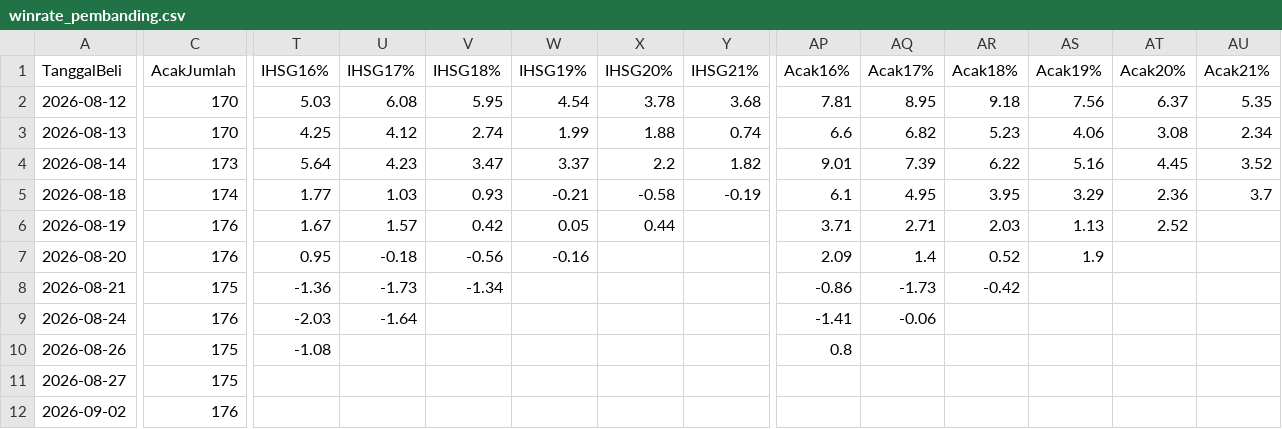
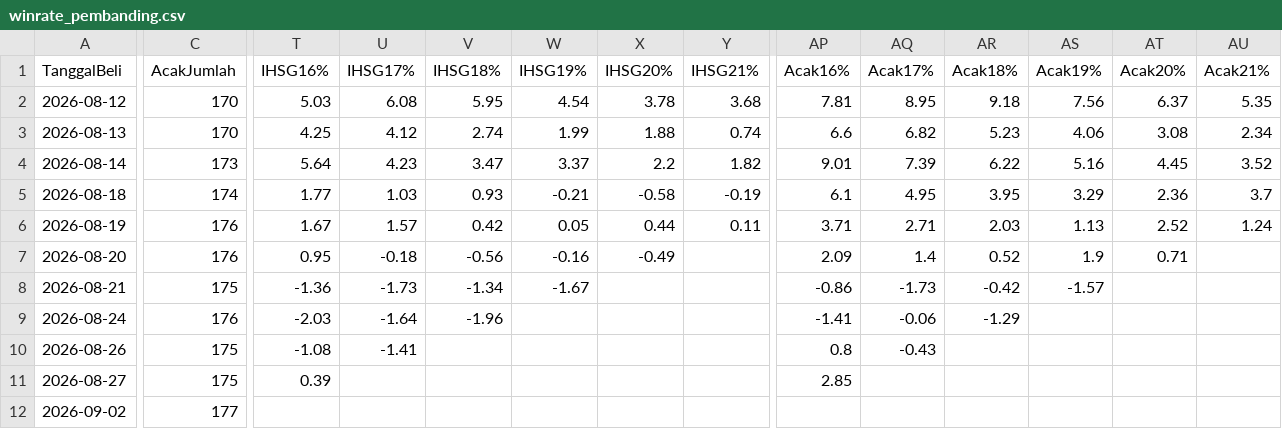
Before and after one commit to 2013tib-droid/Screening-Saham, a CSV file: hasil/winrate_pembanding.csv, drawn as a sheet; only a part is shown, gaps mark what is left out; the diff covers the shown part only; the diff names each change by its address in the sheet, - before the commit and + after, or states it on an @@ line.

```diff
--- a/hasil/winrate_pembanding.csv
+++ b/hasil/winrate_pembanding.csv
-Y6 (IHSG21%): (empty)
+Y6 (IHSG21%): 0.11
-AU6 (Acak21%): (empty)
+AU6 (Acak21%): 1.24
-X7 (IHSG20%): (empty)
+X7 (IHSG20%): -0.49
-AT7 (Acak20%): (empty)
+AT7 (Acak20%): 0.71
-W8 (IHSG19%): (empty)
+W8 (IHSG19%): -1.67
-AS8 (Acak19%): (empty)
+AS8 (Acak19%): -1.57
-V9 (IHSG18%): (empty)
+V9 (IHSG18%): -1.96
-AR9 (Acak18%): (empty)
+AR9 (Acak18%): -1.29
-U10 (IHSG17%): (empty)
+U10 (IHSG17%): -1.41
-AQ10 (Acak17%): (empty)
+AQ10 (Acak17%): -0.43
-T11 (IHSG16%): (empty)
+T11 (IHSG16%): 0.39
-AP11 (Acak16%): (empty)
+AP11 (Acak16%): 2.85
-C12 (AcakJumlah): 176
+C12 (AcakJumlah): 177
```
Also changed, not shown: 1 added row and 101 edited cells elsewhere in this file, hasil/riwayat_swing.csv, hasil/swing_smc.csv, 10 other files.
